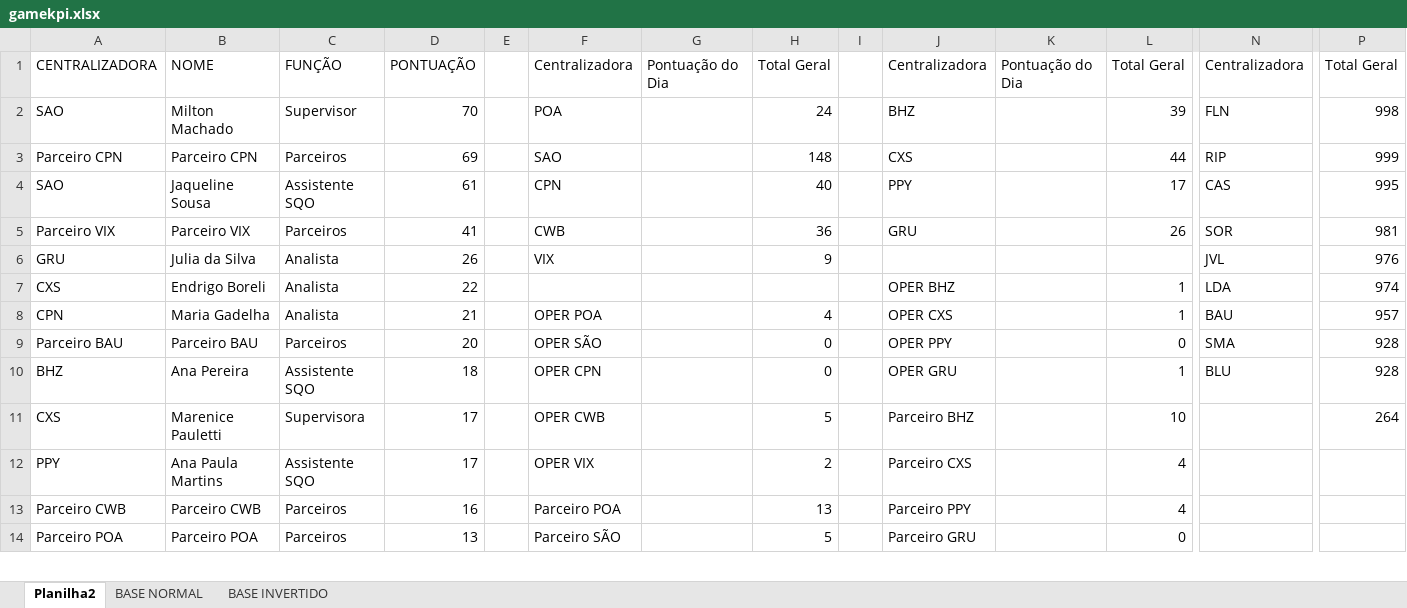
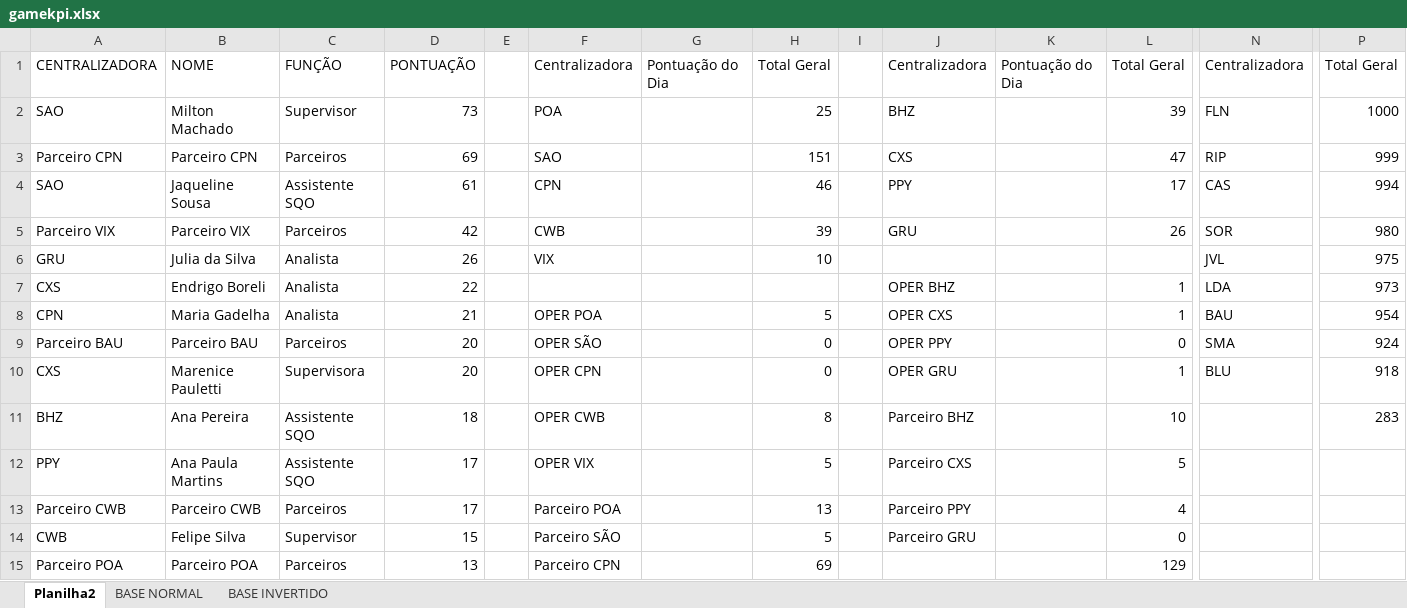
Before and after one commit to gamebos-collab/desafiodeexcelencia, an Excel workbook: public/gamekpi.xlsx, sheet Planilha2, drawn as a sheet; only a part is shown, gaps mark what is left out; values as stored, in another font and other column widths than the file's, no cell formats; table styles not drawn; removed rows and columns are numbered as before the commit, all else as after; rows hold the shown columns only; the diff covers the shown part only; the diff names each change by its address in the sheet, - before the commit and + after, or states it on an @@ line.

```diff
--- a/public/gamekpi.xlsx (sheet Planilha2)
+++ b/public/gamekpi.xlsx (sheet Planilha2)
-D2: 70
+D2: 73
-H2: 24
+H2: 25
-P2: 998
+P2: 1000
-H3: 148
+H3: 151
-L3: 44
+L3: 47
-H4: 40
+H4: 46
-P4: 995
+P4: 994
-D5: 41
+D5: 42
-H5: 36
+H5: 39
-P5: 981
+P5: 980
-H6: 9
+H6: 10
-P6: 976
+P6: 975
-P7: 974
+P7: 973
-H8: 4
+H8: 5
-P8: 957
+P8: 954
-P9: 928
+P9: 924
+row 10: CXS | Marenice Pauletti | Supervisora | 20 |  | OPER CPN |  | 0 |  | OPER GRU |  | 1 | BLU | 918
-F11: OPER CPN
+F11: OPER CWB
-H11: 0
+H11: 8
-J11: OPER GRU
+J11: Parceiro BHZ
-L11: 1
+L11: 10
-N11: BLU
+N11: (empty)
-P11: 928
+P11: 283
-row 11: CXS | Marenice Pauletti | Supervisora | 17 |  | OPER CWB |  | 5 |  | Parceiro BHZ |  | 10 |  | 264
-H12: 2
+H12: 5
-L12: 4
+L12: 5
-D13: 16
+D13: 17
+row 14: CWB | Felipe Silva | Supervisor | 15 |  | Parceiro SÃO |  | 5 |  | Parceiro GRU |  | 0
-F15: Parceiro SÃO
+F15: Parceiro CPN
-H15: 5
+H15: 69
-J15: Parceiro GRU
+J15: (empty)
-L15: 0
+L15: 129
```
Also changed, not shown: 8 added rows, 9 removed rows and 96 edited cells elsewhere in this sheet, sheet BASE NORMAL, sheet BASE INVERTIDO, cell formats, formulas that keep their value, 1 other file.
